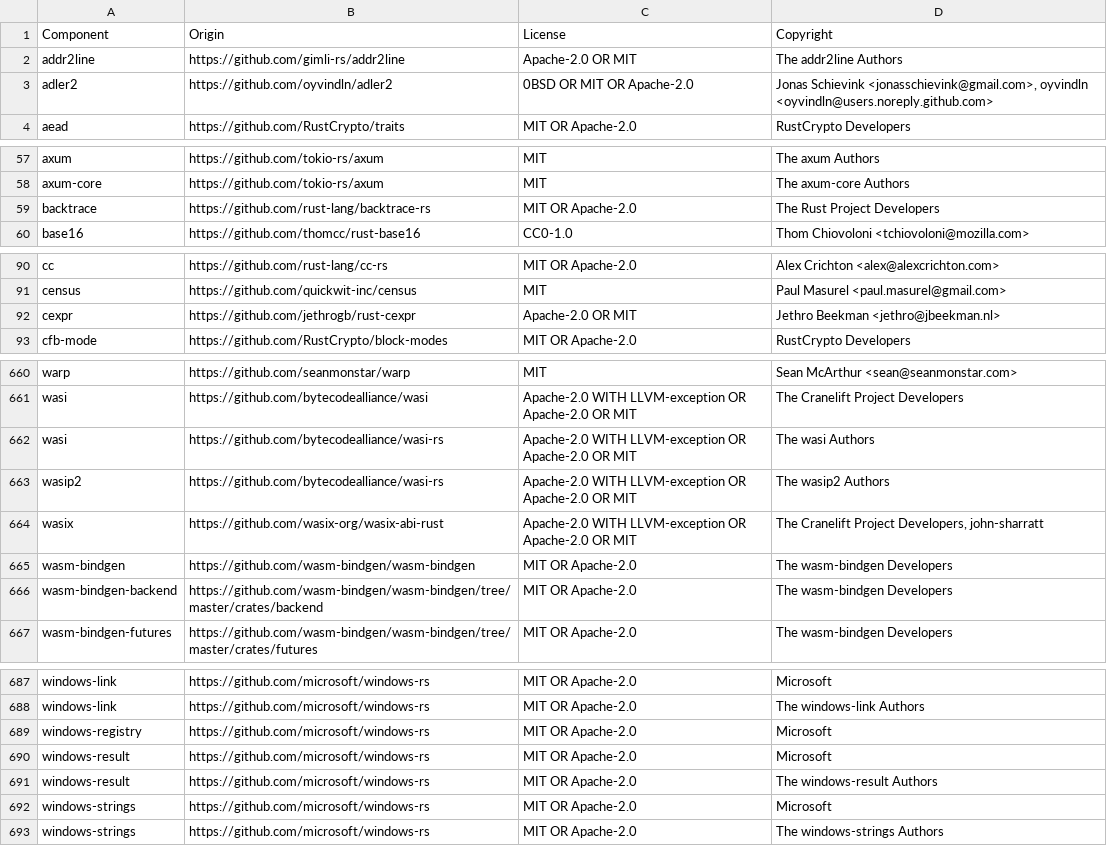
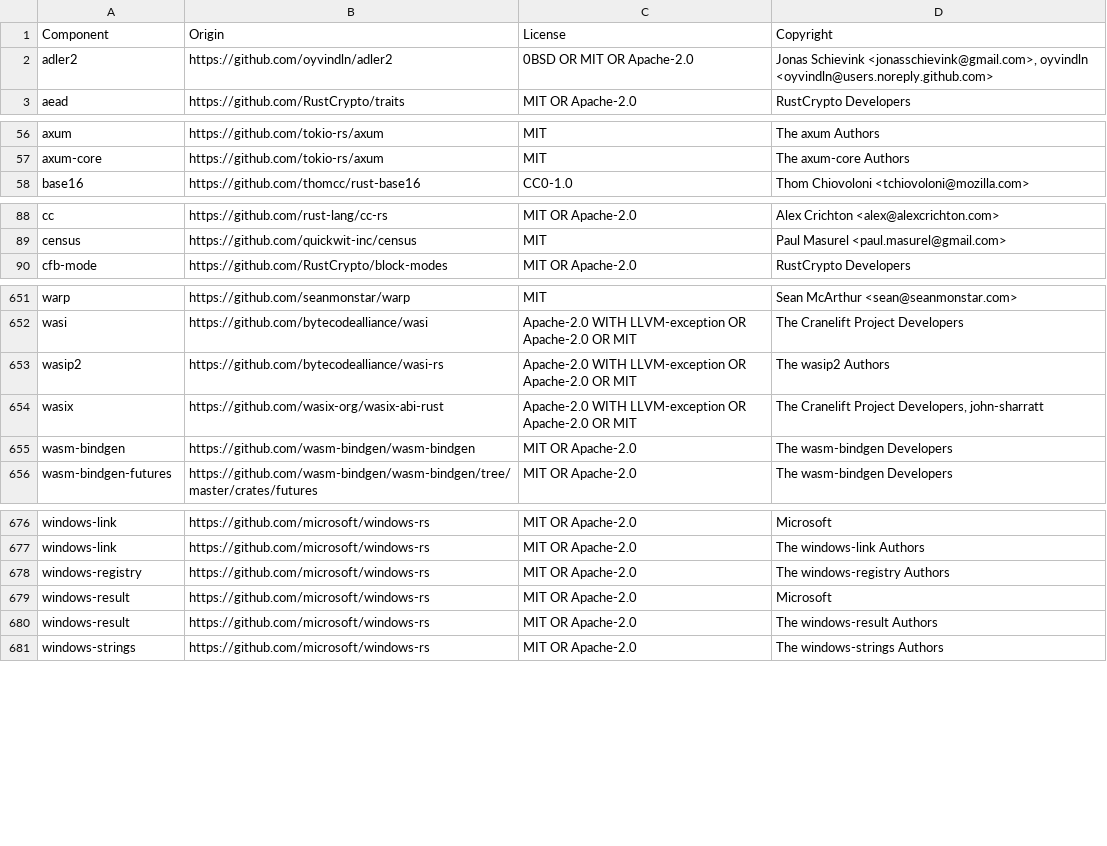
Before and after one commit to quickwit-oss/quickwit, a CSV file: LICENSE-3rdparty.csv, drawn as a sheet; only a part is shown, gaps mark what is left out; the diff covers the shown part only.

```diff
--- a/LICENSE-3rdparty.csv
+++ b/LICENSE-3rdparty.csv
@@ -1,3 +1,2 @@
 Component,Origin,License,Copyright
-addr2line,https://github.com/gimli-rs/addr2line,Apache-2.0 OR MIT,The addr2line Authors
 adler2,https://github.com/oyvindln/adler2,0BSD OR MIT OR Apache-2.0,"Jonas Schievink <jonasschievink@gmail.com>, oyvindln <oyvindln@users.noreply.github.com>"
@@ -58,3 +57,2 @@ axum,https://github.com/tokio-rs/axum,MIT,The axum Authors
 axum-core,https://github.com/tokio-rs/axum,MIT,The axum-core Authors
-backtrace,https://github.com/rust-lang/backtrace-rs,MIT OR Apache-2.0,The Rust Project Developers
 base16,https://github.com/thomcc/rust-base16,CC0-1.0,Thom Chiovoloni <tchiovoloni@mozilla.com>
@@ -91,3 +89,2 @@ cc,https://github.com/rust-lang/cc-rs,MIT OR Apache-2.0,Alex Crichton <alex@alex
 census,https://github.com/quickwit-inc/census,MIT,Paul Masurel <paul.masurel@gmail.com>
-cexpr,https://github.com/jethrogb/rust-cexpr,Apache-2.0 OR MIT,Jethro Beekman <jethro@jbeekman.nl>
 cfb-mode,https://github.com/RustCrypto/block-modes,MIT OR Apache-2.0,RustCrypto Developers
@@ -661,3 +652,2 @@ warp,https://github.com/seanmonstar/warp,MIT,Sean McArthur <sean@seanmonstar.com
 wasi,https://github.com/bytecodealliance/wasi,Apache-2.0 WITH LLVM-exception OR Apache-2.0 OR MIT,The Cranelift Project Developers
-wasi,https://github.com/bytecodealliance/wasi-rs,Apache-2.0 WITH LLVM-exception OR Apache-2.0 OR MIT,The wasi Authors
 wasip2,https://github.com/bytecodealliance/wasi-rs,Apache-2.0 WITH LLVM-exception OR Apache-2.0 OR MIT,The wasip2 Authors
@@ -665,3 +655,2 @@ wasix,https://github.com/wasix-org/wasix-abi-rust,Apache-2.0 WITH LLVM-exception
 wasm-bindgen,https://github.com/wasm-bindgen/wasm-bindgen,MIT OR Apache-2.0,The wasm-bindgen Developers
-wasm-bindgen-backend,https://github.com/wasm-bindgen/wasm-bindgen/tree/master/crates/backend,MIT OR Apache-2.0,The wasm-bindgen Developers
 wasm-bindgen-futures,https://github.com/wasm-bindgen/wasm-bindgen/tree/master/crates/futures,MIT OR Apache-2.0,The wasm-bindgen Developers
@@ -688,6 +677,5 @@ windows-link,https://github.com/microsoft/windows-rs,MIT OR Apache-2.0,Microsoft
 windows-link,https://github.com/microsoft/windows-rs,MIT OR Apache-2.0,The windows-link Authors
-windows-registry,https://github.com/microsoft/windows-rs,MIT OR Apache-2.0,Microsoft
+windows-registry,https://github.com/microsoft/windows-rs,MIT OR Apache-2.0,The windows-registry Authors
 windows-result,https://github.com/microsoft/windows-rs,MIT OR Apache-2.0,Microsoft
 windows-result,https://github.com/microsoft/windows-rs,MIT OR Apache-2.0,The windows-result Authors
-windows-strings,https://github.com/microsoft/windows-rs,MIT OR Apache-2.0,Microsoft
 windows-strings,https://github.com/microsoft/windows-rs,MIT OR Apache-2.0,The windows-strings Authors
```
Also changed, not shown: 6 removed rows and 3 edited cells elsewhere in this file, 10 other files.
